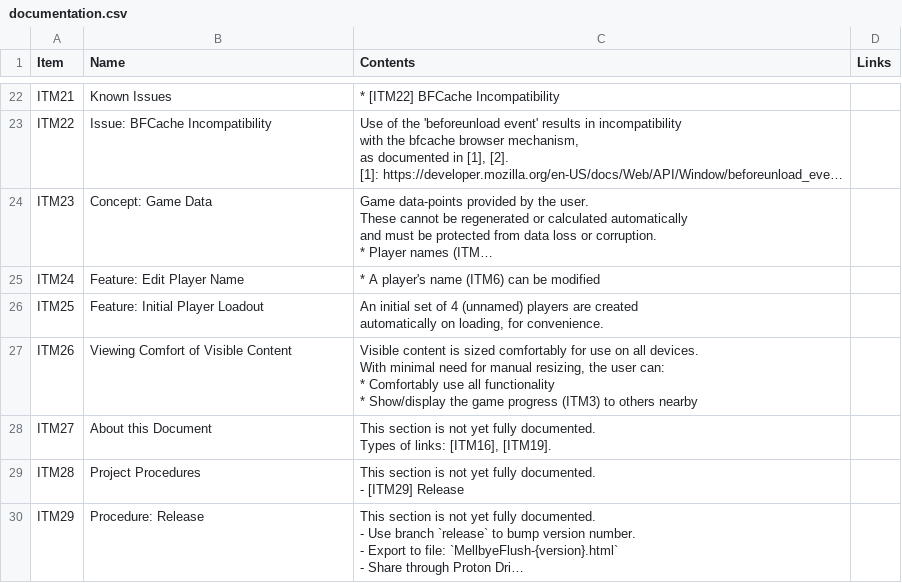
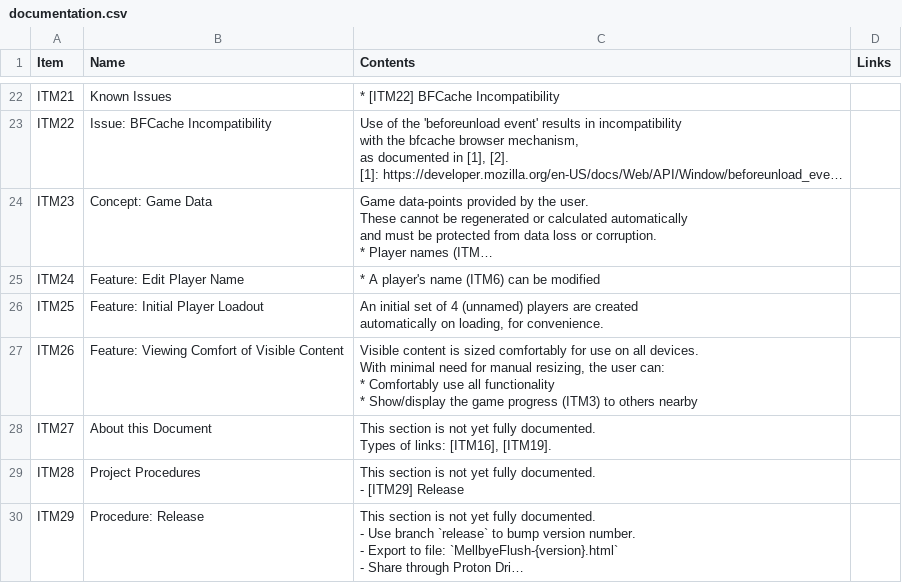
Before and after one commit to 122800/flush, a CSV file: documentation.csv, drawn as a sheet; only a part is shown, gaps mark what is left out; long unchanged cells end in ….

Commit message:
minor: fix doc ref feature

```diff
--- a/documentation.csv
+++ b/documentation.csv
@@ -235,8 +235,8 @@ automatically on loading, for convenience.
 "|""
-ITM26|Viewing Comfort of Visible Content|"
-Visible content is sized comfortably for use on all devices.
-With minimal need for manual resizing, the user can:
-* Comfortably use all functionality
-* Show/display the game progress (ITM3) to others nearby
-"|""
+ITM26|Feature: Viewing Comfort of Visible Content|"
+Visible content is sized comfortably for use on all devices.
+With minimal need for manual resizing, the user can:
+* Comfortably use all functionality
+* Show/display the game progress (ITM3) to others nearby
+"|""
 ITM27|About this Document|"
```
